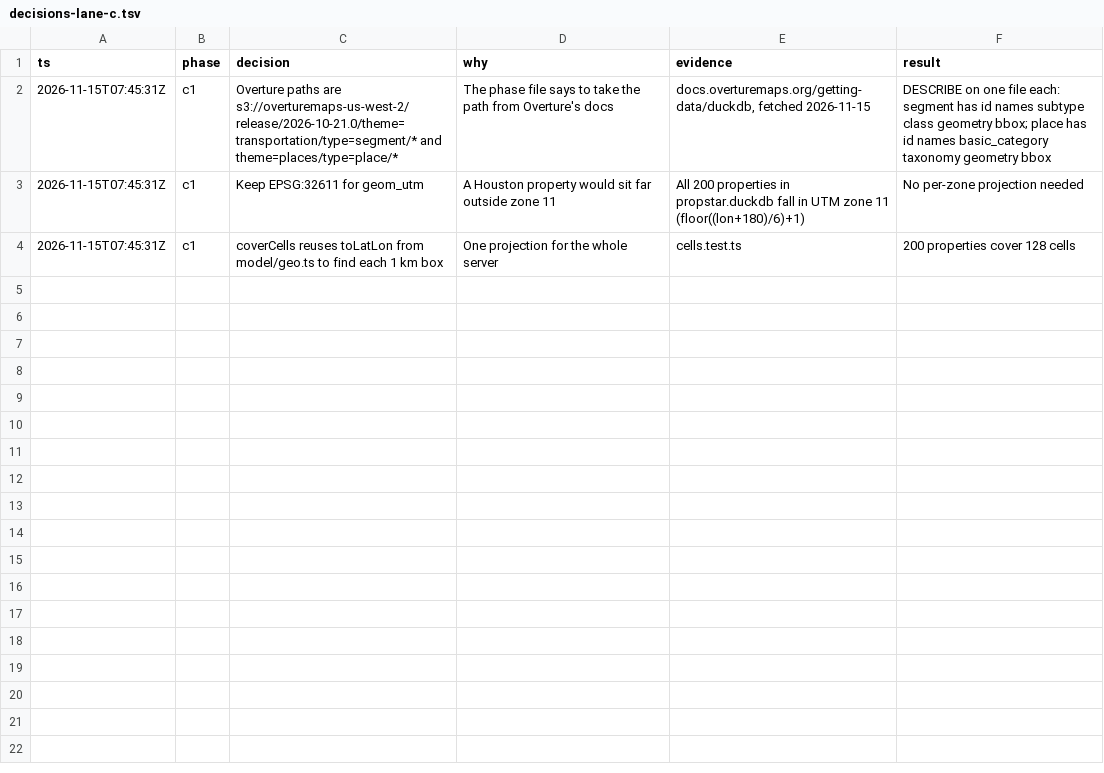
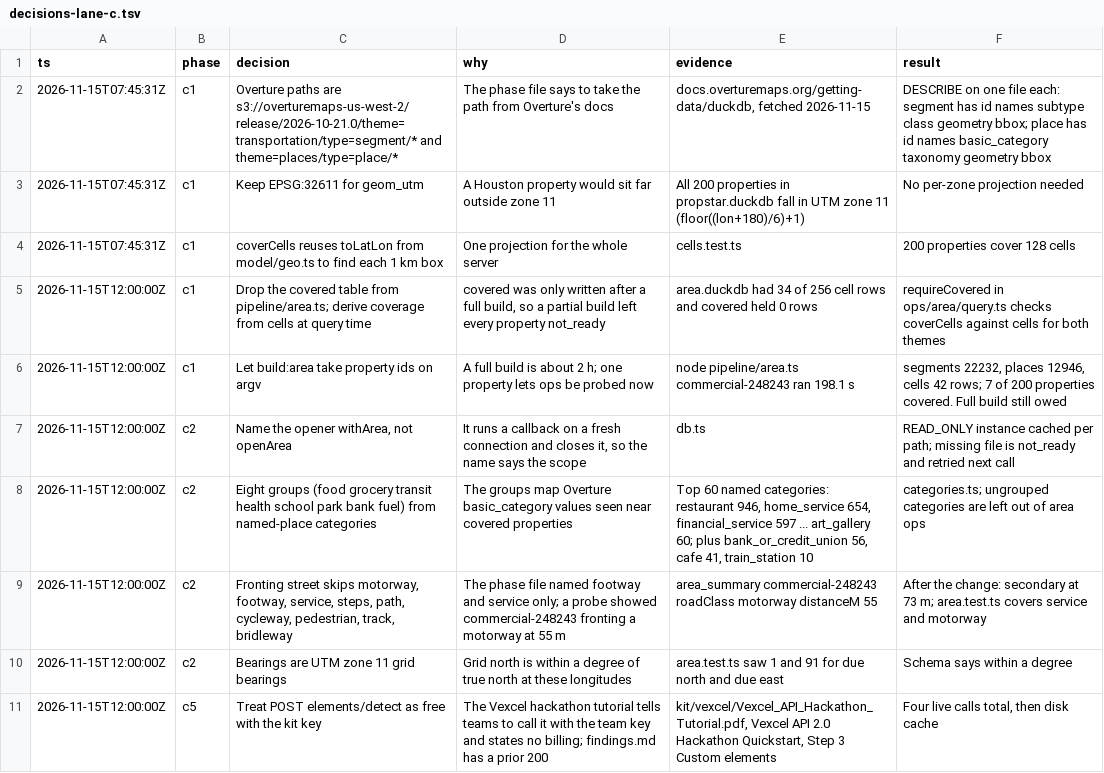
Before and after one commit to MateoTaylor/hackprinceton2027, a TSV file: docs/plans/01-propstar-tools/decisions-lane-c.tsv, drawn as a sheet; only a part is shown; the diff covers the shown part only.

```diff
--- a/docs/plans/01-propstar-tools/decisions-lane-c.tsv
+++ b/docs/plans/01-propstar-tools/decisions-lane-c.tsv
@@ -4 +4,8 @@ ts	phase	decision	why	evidence	result
 2026-11-15T07:45:31Z	c1	coverCells reuses toLatLon from model/geo.ts to find each 1 km box	One projection for the whole server	cells.test.ts	200 properties cover 128 cells
+2026-11-15T12:00:00Z	c1	Drop the covered table from pipeline/area.ts; derive coverage from cells at query time	covered was only written after a full build, so a partial build left every property not_ready	area.duckdb had 34 of 256 cell rows and covered held 0 rows	requireCovered in ops/area/query.ts checks coverCells against cells for both themes
+2026-11-15T12:00:00Z	c1	Let build:area take property ids on argv	A full build is about 2 h; one property lets ops be probed now	node pipeline/area.ts commercial-248243 ran 198.1 s	segments 22232, places 12946, cells 42 rows; 7 of 200 properties covered. Full build still owed
+2026-11-15T12:00:00Z	c2	Name the opener withArea, not openArea	It runs a callback on a fresh connection and closes it, so the name says the scope	db.ts	READ_ONLY instance cached per path; missing file is not_ready and retried next call
+2026-11-15T12:00:00Z	c2	Eight groups (food grocery transit health school park bank fuel) from named-place categories	The groups map Overture basic_category values seen near covered properties	Top 60 named categories: restaurant 946, home_service 654, financial_service 597 ... art_gallery 60; plus bank_or_credit_union 56, cafe 41, train_station 10	categories.ts; ungrouped categories are left out of area ops
+2026-11-15T12:00:00Z	c2	Fronting street skips motorway, footway, service, steps, path, cycleway, pedestrian, track, bridleway	The phase file named footway and service only; a probe showed commercial-248243 fronting a motorway at 55 m	area_summary commercial-248243 roadClass motorway distanceM 55	After the change: secondary at 73 m; area.test.ts covers service and motorway
+2026-11-15T12:00:00Z	c2	Bearings are UTM zone 11 grid bearings	Grid north is within a degree of true north at these longitudes	area.test.ts saw 1 and 91 for due north and due east	Schema says within a degree
+2026-11-15T12:00:00Z	c5	Treat POST elements/detect as free with the kit key	The Vexcel hackathon tutorial tells teams to call it with the team key and states no billing; findings.md has a prior 200	kit/vexcel/Vexcel_API_Hackathon_Tutorial.pdf, Vexcel API 2.0 Hackathon Quickstart, Step 3 Custom elements	Four live calls total, then disk cache
```
Also changed, not shown: 7 added rows elsewhere in this file, 10 other files.
